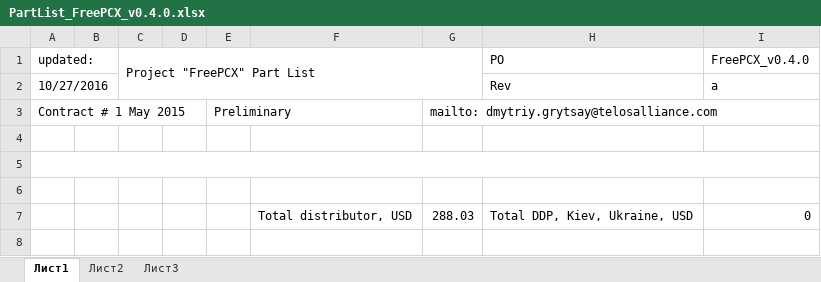
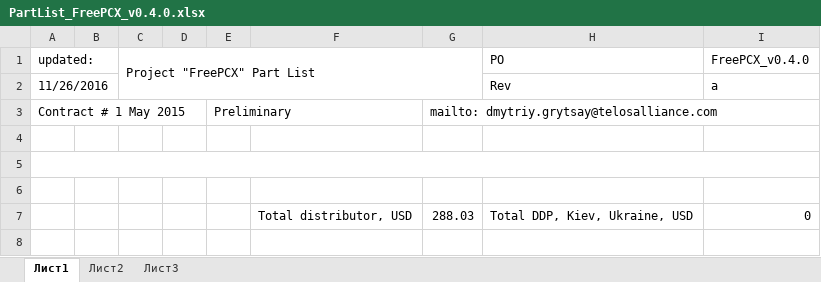
Before and after one commit to DmytriyGrytsay/FreePCX_v0.4.0, an Excel workbook: lib_schematic_pcb/PartList_FreePCX_v0.4.0.xlsx, sheet Лист1, drawn as a sheet; only a part is shown; values as stored, in another font and other column widths than the file's, no cell formats; conditional formats and table styles not drawn; the diff names each change by its address in the sheet, - before the commit and + after, or states it on an @@ line.

Commit message:
Update PartList, Schematic and PCB

```diff
--- a/lib_schematic_pcb/PartList_FreePCX_v0.4.0.xlsx (sheet Лист1)
+++ b/lib_schematic_pcb/PartList_FreePCX_v0.4.0.xlsx (sheet Лист1)
-A2: 10/27/2016
+A2: 11/26/2016
```
Also changed, not shown: cell formats, 2 other files.
